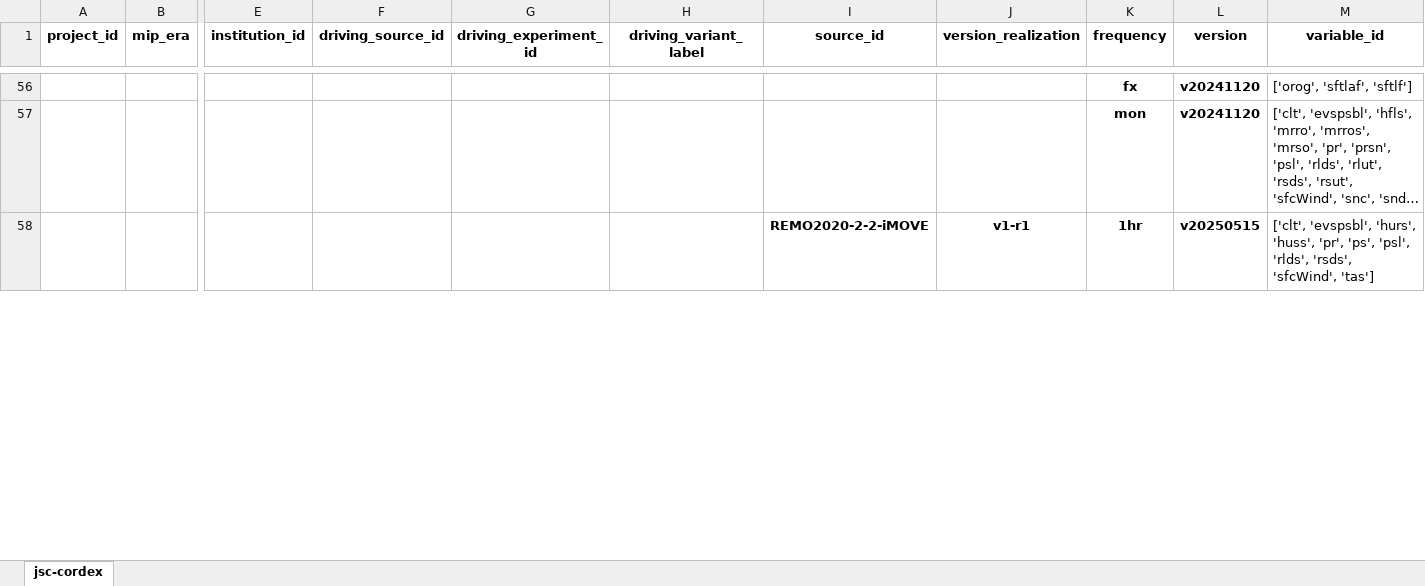
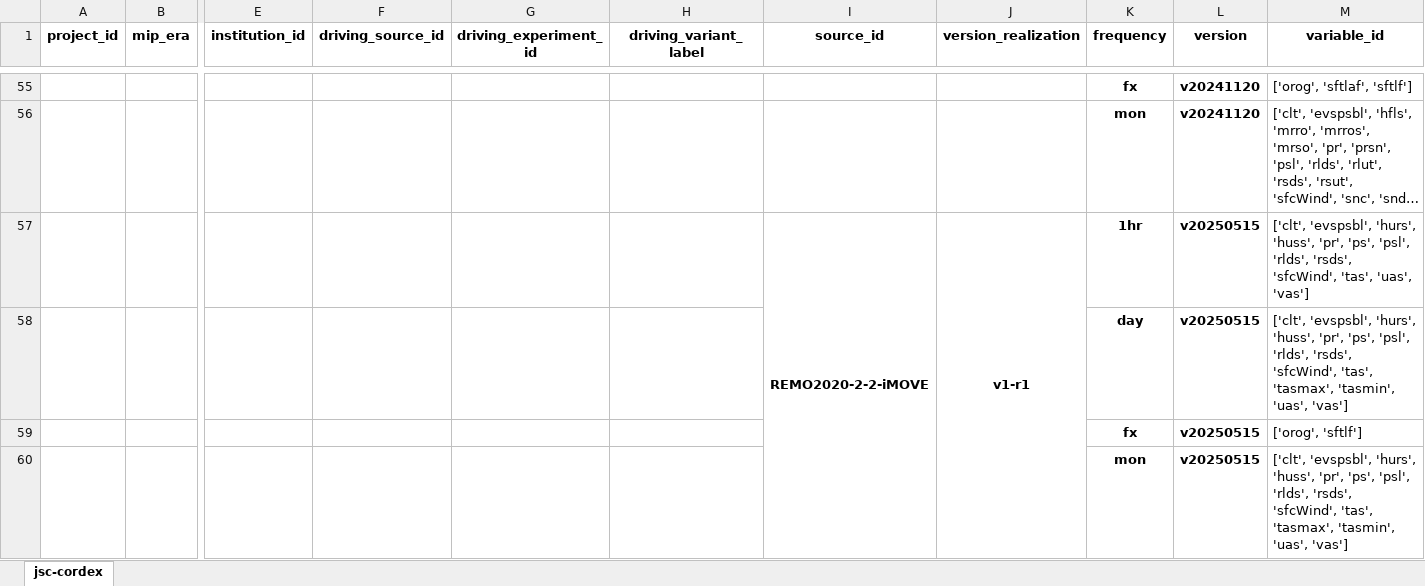
Before and after one commit to euro-cordex/joint-evaluation, an Excel workbook: catalog.xlsx, sheet jsc-cordex, drawn as a sheet; only a part is shown, gaps mark what is left out; long unchanged cells end in …; values as stored, in another font and other column widths than the file's, no borders; addresses are those after the commit; rows hold the shown columns only; the diff covers the shown part only; the diff names each change by its address in the sheet, - before the commit and + after, or states it on an @@ line.

```diff
--- a/catalog.xlsx (sheet jsc-cordex)
+++ b/catalog.xlsx (sheet jsc-cordex)
+I57:I60 merged
+J57:J60 merged
-M57 (variable_id): …'rsds', 'sfcWind', 'tas']
+M57 (variable_id): …'rsds', 'sfcWind', 'tas', 'uas', 'vas']
+row 58:  |  |  |  |  |  |  |  | day | v20250515 | ['clt', 'evspsbl', 'hurs', 'huss', 'pr', 'ps', 'psl', 'rlds', 'rsds', 'sfcWind', 'tas', 'tasmax', 'tasmin', 'uas', 'vas']
+row 59:  |  |  |  |  |  |  |  | fx | v20250515 | ['orog', 'sftlf']
+row 60:  |  |  |  |  |  |  |  | mon | v20250515 | ['clt', 'evspsbl', 'hurs', 'huss', 'pr', 'ps', 'psl', 'rlds', 'rsds', 'sfcWind', 'tas', 'tasmax', 'tasmin', 'uas', 'vas']
```
Also changed, not shown: 3 added rows, 1 removed row, 3 edited cells and merged cells elsewhere in this sheet.
